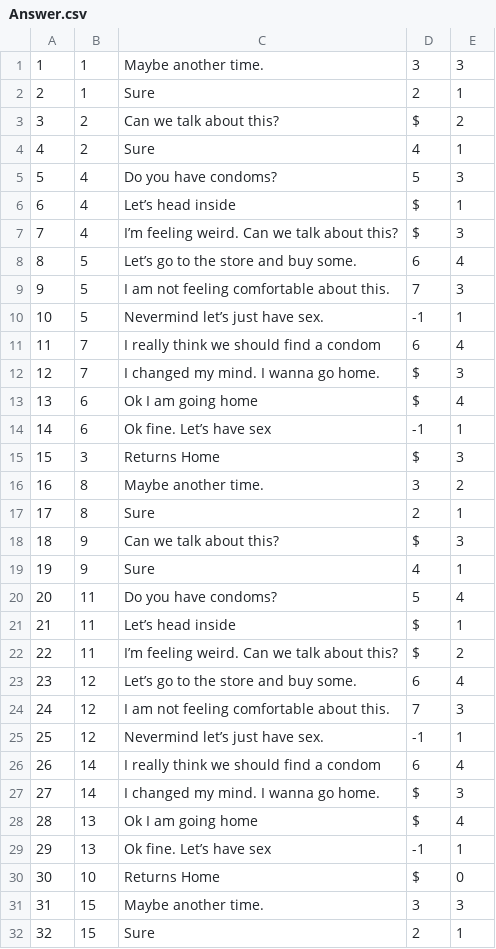
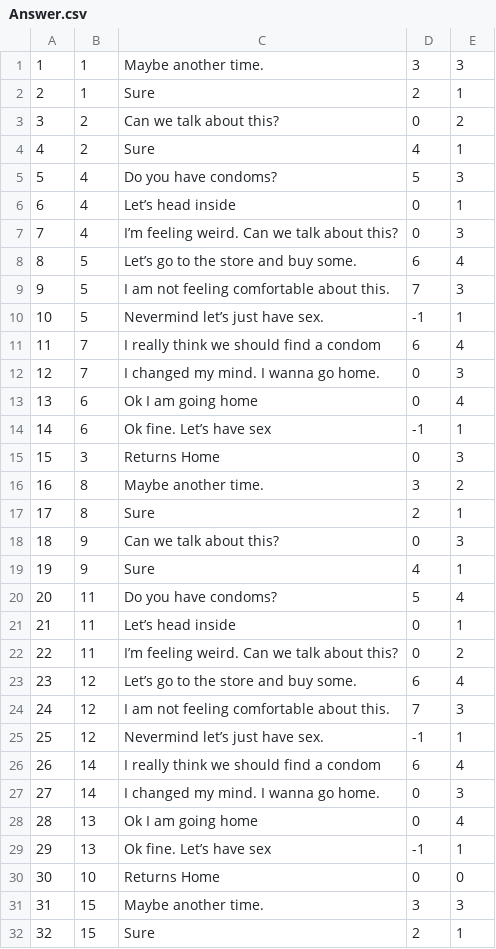
Before and after one commit to anitab-org/powerup-android, a CSV file: PowerUp/app/src/main/assets/Answer.csv, drawn as a sheet; only a part is shown; the diff covers the shown part only.

Commit message:
Fixed errors in answer.csv

```diff
--- a/PowerUp/app/src/main/assets/Answer.csv
+++ b/PowerUp/app/src/main/assets/Answer.csv
@@ -2,7 +2,7 @@
 2,1,Sure,2,1
-3,2,Can we talk about this?,$,2
+3,2,Can we talk about this?,0,2
 4,2,Sure,4,1
 5,4,Do you have condoms?,5,3
-6,4,Let’s head inside,$,1
-7,4,I’m feeling weird. Can we talk about this?,$,3
+6,4,Let’s head inside,0,1
+7,4,I’m feeling weird. Can we talk about this?,0,3
 8,5,Let’s go to the store and buy some.,6,4
@@ -11,13 +11,13 @@
 11,7,I really think we should find a condom,6,4
-12,7,I changed my mind. I wanna go home.,$,3
-13,6,Ok I am going home,$,4
+12,7,I changed my mind. I wanna go home.,0,3
+13,6,Ok I am going home,0,4
 14,6,Ok fine. Let’s have sex,-1,1
-15,3,Returns Home,$,3
+15,3,Returns Home,0,3
 16,8,Maybe another time.,3,2
 17,8,Sure,2,1
-18,9,Can we talk about this?,$,3
+18,9,Can we talk about this?,0,3
 19,9,Sure,4,1
 20,11,Do you have condoms?,5,4
-21,11,Let’s head inside,$,1
-22,11,I’m feeling weird. Can we talk about this?,$,2
+21,11,Let’s head inside,0,1
+22,11,I’m feeling weird. Can we talk about this?,0,2
 23,12,Let’s go to the store and buy some.,6,4
@@ -26,6 +26,6 @@
 26,14,I really think we should find a condom,6,4
-27,14,I changed my mind. I wanna go home.,$,3
-28,13,Ok I am going home,$,4
+27,14,I changed my mind. I wanna go home.,0,3
+28,13,Ok I am going home,0,4
 29,13,Ok fine. Let’s have sex,-1,1
-30,10,Returns Home,$,0
+30,10,Returns Home,0,0
 31,15,Maybe another time.,3,3
```
Also changed, not shown: 24 edited cells elsewhere in this file.
